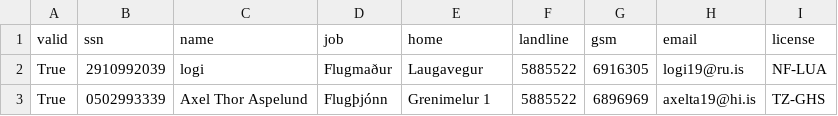
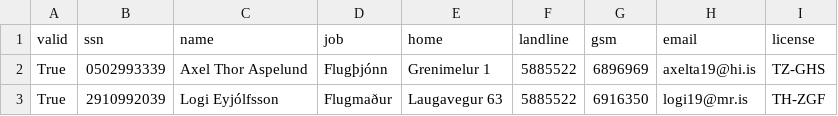
Before and after one commit to eidur84/NaN_air, a CSV file: secondNAMS/database/csv_files/Staff.csv, drawn as a sheet.

```diff
--- a/secondNAMS/database/csv_files/Staff.csv
+++ b/secondNAMS/database/csv_files/Staff.csv
@@ -1,3 +1,3 @@
 valid,ssn,name,job,home,landline,gsm,email,license
-True,2910992039,logi,Flugmaður,Laugavegur,5885522,6916305,logi19@ru.is,NF-LUA
 True,0502993339,Axel Thor Aspelund,Flugþjónn,Grenimelur 1,5885522,6896969,axelta19@hi.is,TZ-GHS
+True,2910992039,Logi Eyjólfsson,Flugmaður,Laugavegur 63,5885522,6916350,logi19@mr.is,TH-ZGF
```
Also changed, not shown: secondNAMS/database/csv_files/RoundTrips.csv, 6 other files.
